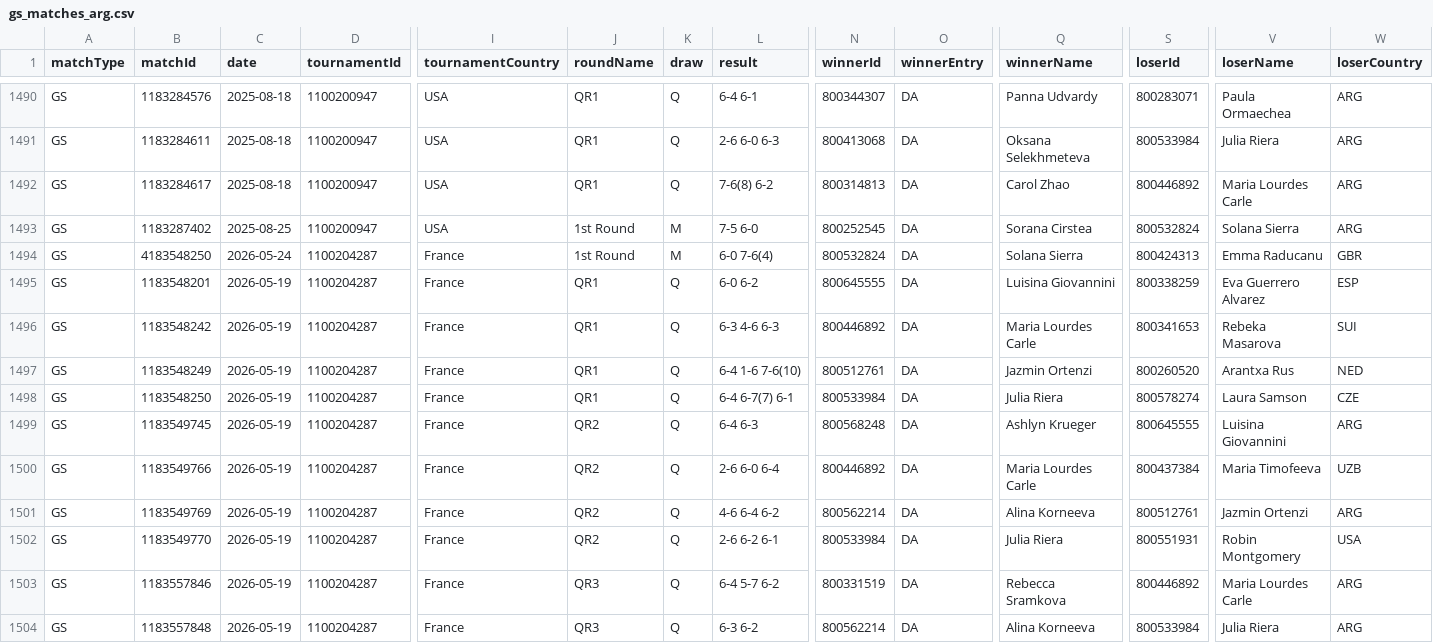
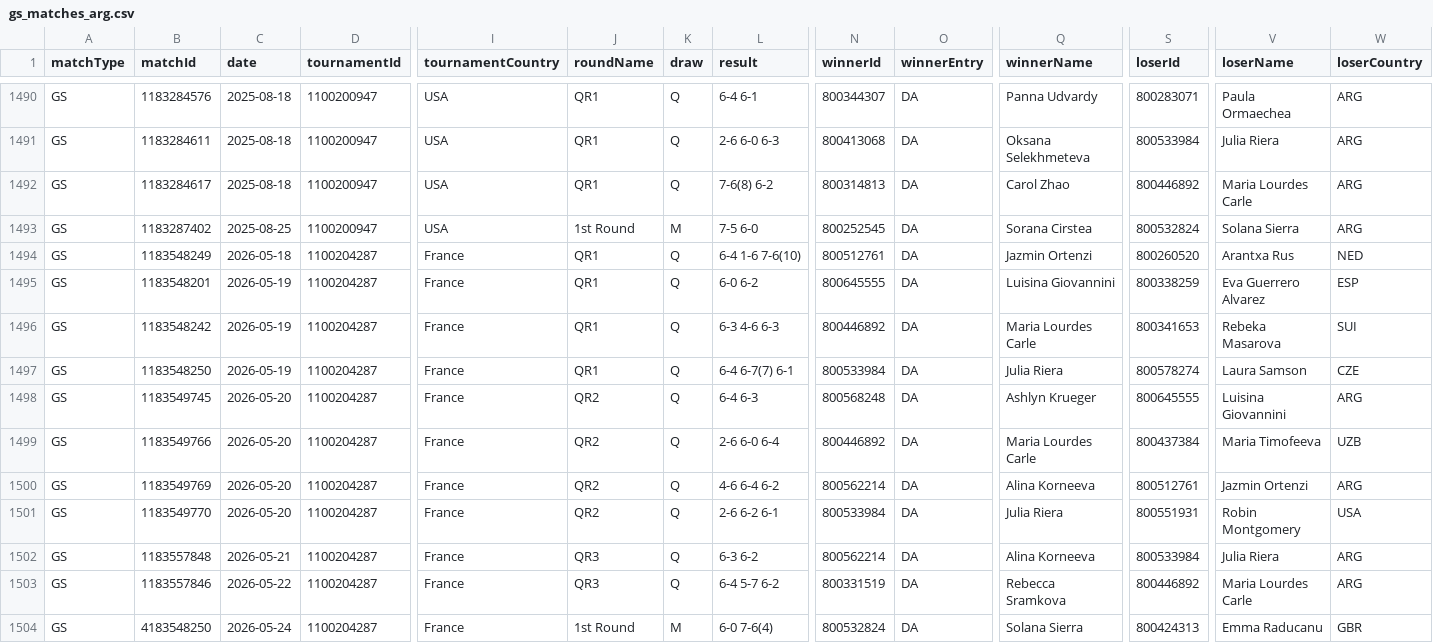
Before and after one commit to tomistgg/tenis-fem-arg, a CSV file: data/gs_matches_arg.csv, drawn as a sheet; only a part is shown, gaps mark what is left out; removed rows and columns are numbered as before the commit, all else as after; rows hold the shown columns only; the diff names each change by its address in the sheet, - before the commit and + after, or states it on an @@ line.

Commit message:
fix date RG matches

```diff
--- a/data/gs_matches_arg.csv
+++ b/data/gs_matches_arg.csv
-B1494 (matchId): 4183548250
+B1494 (matchId): 1183548249
-C1494 (date): 2026-05-24
+C1494 (date): 2026-05-18
-J1494 (roundName): 1st Round
+J1494 (roundName): QR1
-K1494 (draw): M
+K1494 (draw): Q
-L1494 (result): 6-0 7-6(4)
+L1494 (result): 6-4 1-6 7-6(10)
-N1494 (winnerId): 800532824
+N1494 (winnerId): 800512761
-Q1494 (winnerName): Solana Sierra
+Q1494 (winnerName): Jazmin Ortenzi
-S1494 (loserId): 800424313
+S1494 (loserId): 800260520
-V1494 (loserName): Emma Raducanu
+V1494 (loserName): Arantxa Rus
-W1494 (loserCountry): GBR
+W1494 (loserCountry): NED
-row 1497: GS | 1183548249 | 2026-05-19 | 1100204287 | France | QR1 | Q | 6-4 1-6 7-6(10) | 800512761 | DA | Jazmin Ortenzi | 800260520 | Arantxa Rus | NED
-C1498:C1501 (date): 2026-05-19
+C1498:C1501 (date): 2026-05-20
-row 1503: GS | 1183557846 | 2026-05-19 | 1100204287 | France | QR3 | Q | 6-4 5-7 6-2 | 800331519 | DA | Rebecca Sramkova | 800446892 | Maria Lourdes Carle | ARG
-C1502 (date): 2026-05-19
+C1502 (date): 2026-05-21
+row 1503: GS | 1183557846 | 2026-05-22 | 1100204287 | France | QR3 | Q | 6-4 5-7 6-2 | 800331519 | DA | Rebecca Sramkova | 800446892 | Maria Lourdes Carle | ARG
+row 1504: GS | 4183548250 | 2026-05-24 | 1100204287 | France | 1st Round | M | 6-0 7-6(4) | 800532824 | DA | Solana Sierra | 800424313 | Emma Raducanu | GBR
```
